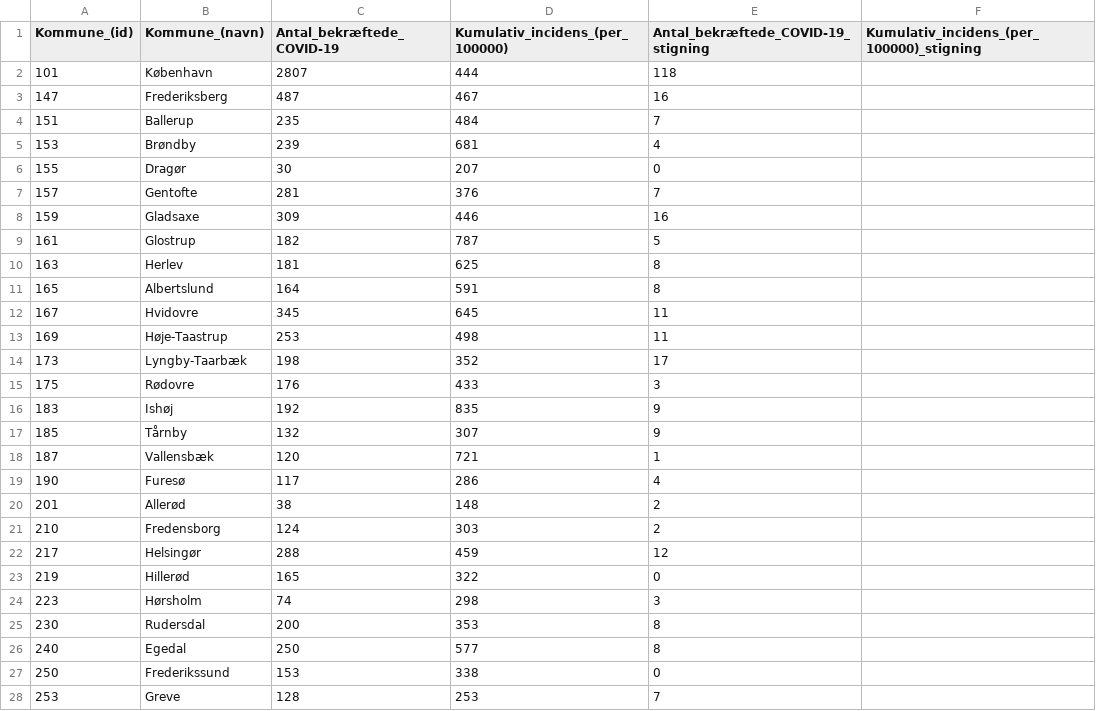
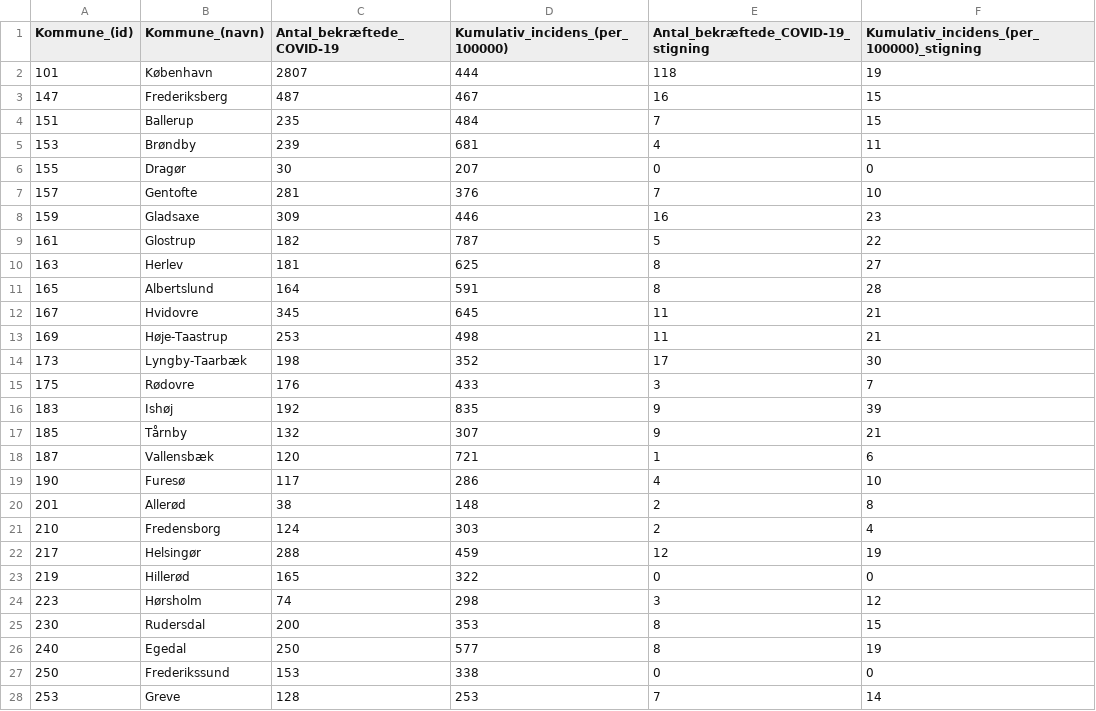
Before and after one commit to Asokoler/incidens, a CSV file: files/Municipality_test_pos_diff.csv, drawn as a sheet; only a part is shown; the diff covers the shown part only.

Commit message:
added

```diff
--- a/files/Municipality_test_pos_diff.csv
+++ b/files/Municipality_test_pos_diff.csv
@@ -1,28 +1,28 @@
 Kommune_(id),Kommune_(navn),Antal_bekræftede_COVID-19,Kumulativ_incidens_(per_100000),Antal_bekræftede_COVID-19_stigning,Kumulativ_incidens_(per_100000)_stigning
-101,København,2807,444,118,
-147,Frederiksberg,487,467,16,
-151,Ballerup,235,484,7,
-153,Brøndby,239,681,4,
-155,Dragør,30,207,0,
-157,Gentofte,281,376,7,
-159,Gladsaxe,309,446,16,
-161,Glostrup,182,787,5,
-163,Herlev,181,625,8,
-165,Albertslund,164,591,8,
-167,Hvidovre,345,645,11,
-169,Høje-Taastrup,253,498,11,
-173,Lyngby-Taarbæk,198,352,17,
-175,Rødovre,176,433,3,
-183,Ishøj,192,835,9,
-185,Tårnby,132,307,9,
-187,Vallensbæk,120,721,1,
-190,Furesø,117,286,4,
-201,Allerød,38,148,2,
-210,Fredensborg,124,303,2,
-217,Helsingør,288,459,12,
-219,Hillerød,165,322,0,
-223,Hørsholm,74,298,3,
-230,Rudersdal,200,353,8,
-240,Egedal,250,577,8,
-250,Frederikssund,153,338,0,
-253,Greve,128,253,7,
+101,København,2807,444,118,19
+147,Frederiksberg,487,467,16,15
+151,Ballerup,235,484,7,15
+153,Brøndby,239,681,4,11
+155,Dragør,30,207,0,0
+157,Gentofte,281,376,7,10
+159,Gladsaxe,309,446,16,23
+161,Glostrup,182,787,5,22
+163,Herlev,181,625,8,27
+165,Albertslund,164,591,8,28
+167,Hvidovre,345,645,11,21
+169,Høje-Taastrup,253,498,11,21
+173,Lyngby-Taarbæk,198,352,17,30
+175,Rødovre,176,433,3,7
+183,Ishøj,192,835,9,39
+185,Tårnby,132,307,9,21
+187,Vallensbæk,120,721,1,6
+190,Furesø,117,286,4,10
+201,Allerød,38,148,2,8
+210,Fredensborg,124,303,2,4
+217,Helsingør,288,459,12,19
+219,Hillerød,165,322,0,0
+223,Hørsholm,74,298,3,12
+230,Rudersdal,200,353,8,15
+240,Egedal,250,577,8,19
+250,Frederikssund,153,338,0,0
+253,Greve,128,253,7,14
```
Also changed, not shown: 72 edited cells elsewhere in this file.
